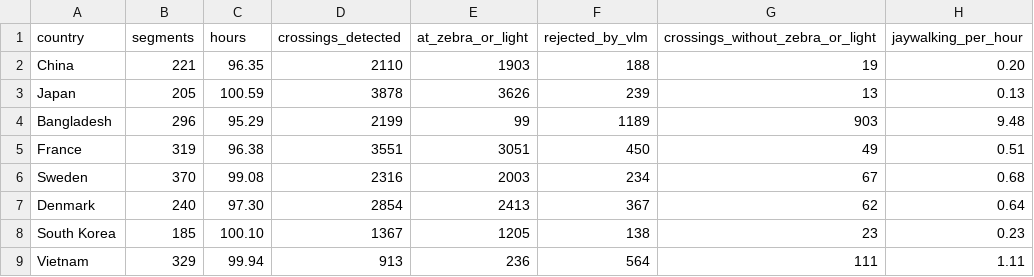
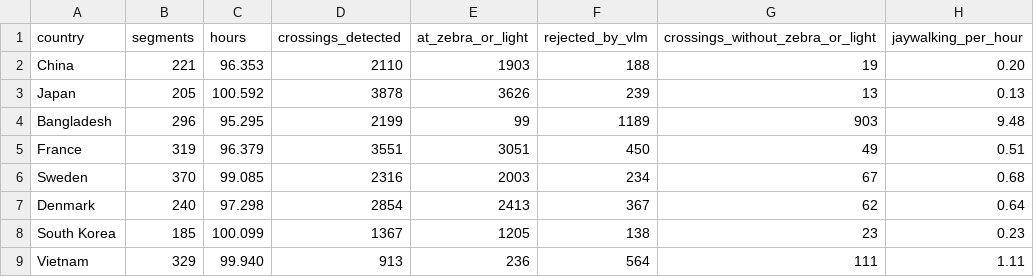
Before and after one commit to crowd-dataset/crowd-jaywalking, a CSV file: docs/crossings_by_country.csv, drawn as a sheet.

Commit message:
Round China's hours from the unrounded total
The country table kept hours to two decimals, so China's 96.353 hours were stored as 96.35 and then shown
as 96.3. The table now keeps three decimals, and the README and figures show 96.4, as the paper does.

```diff
--- a/docs/crossings_by_country.csv
+++ b/docs/crossings_by_country.csv
@@ -1,9 +1,9 @@
 country,segments,hours,crossings_detected,at_zebra_or_light,rejected_by_vlm,crossings_without_zebra_or_light,jaywalking_per_hour
-China,221,96.35,2110,1903,188,19,0.20
-Japan,205,100.59,3878,3626,239,13,0.13
-Bangladesh,296,95.29,2199,99,1189,903,9.48
-France,319,96.38,3551,3051,450,49,0.51
-Sweden,370,99.08,2316,2003,234,67,0.68
-Denmark,240,97.30,2854,2413,367,62,0.64
-South Korea,185,100.10,1367,1205,138,23,0.23
-Vietnam,329,99.94,913,236,564,111,1.11
+China,221,96.353,2110,1903,188,19,0.20
+Japan,205,100.592,3878,3626,239,13,0.13
+Bangladesh,296,95.295,2199,99,1189,903,9.48
+France,319,96.379,3551,3051,450,49,0.51
+Sweden,370,99.085,2316,2003,234,67,0.68
+Denmark,240,97.298,2854,2413,367,62,0.64
+South Korea,185,100.099,1367,1205,138,23,0.23
+Vietnam,329,99.940,913,236,564,111,1.11
```
Also changed, not shown: 8 other files.
